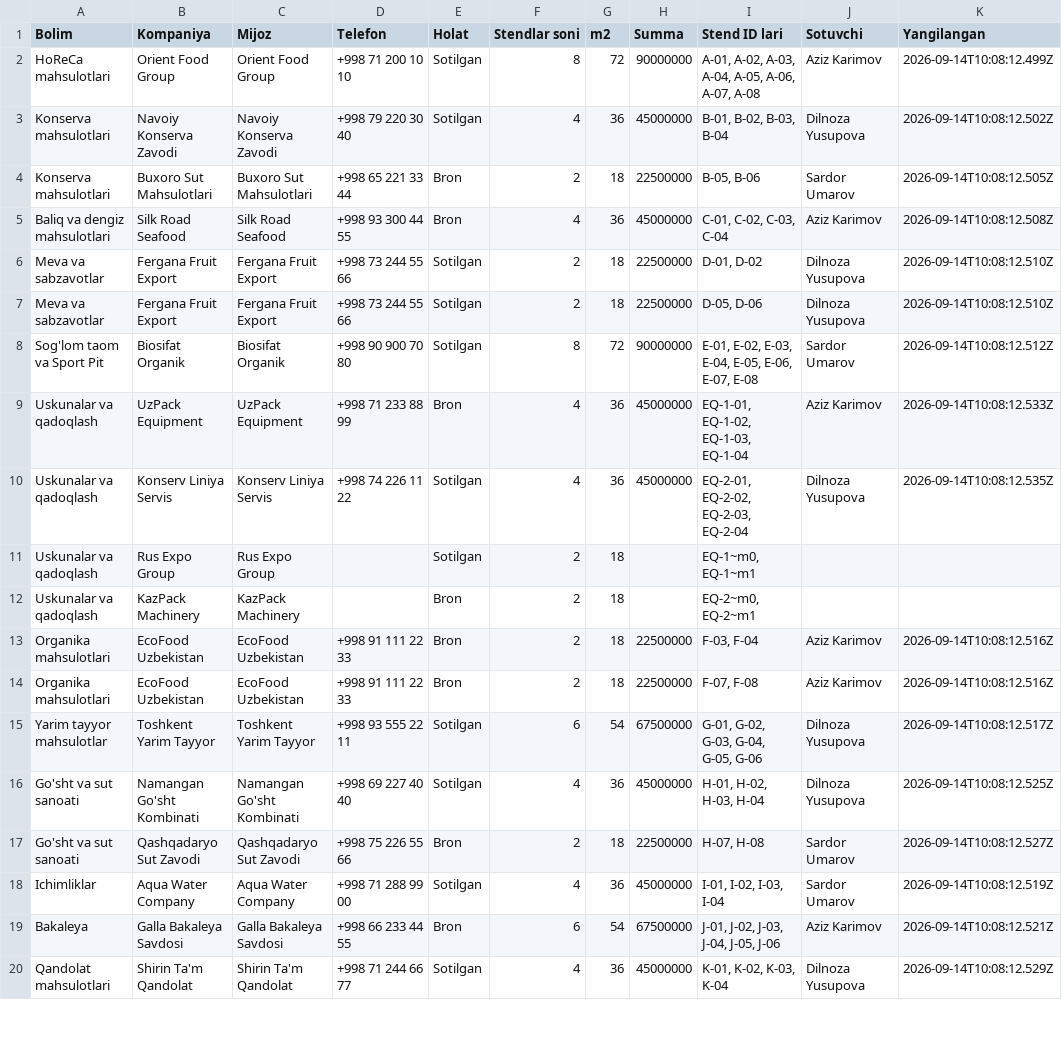
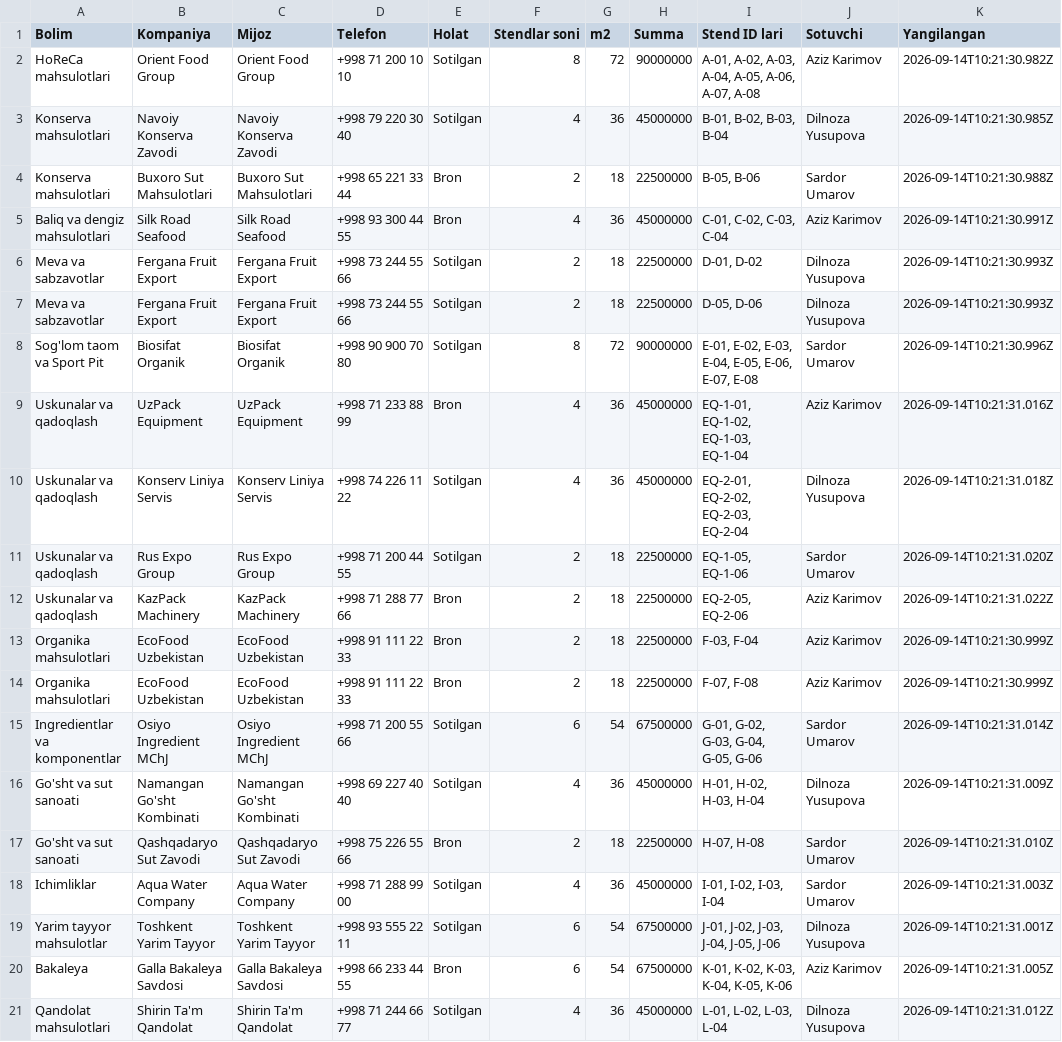
Before and after one commit to Elmun-Technologies/expo-map, a CSV file: exports/foodera-2026/04-kompaniyalar.csv, drawn as a sheet; only a part is shown; addresses are those after the commit; the diff covers the shown part only; the diff names each change by its address in the sheet, - before the commit and + after, or states it on an @@ line.

Commit message:
Shablon bo'yicha qayta qurildi: 3 qator blok (6+3+3) · faqat 72 m² blok va 9 m² kataklar · toza dizayn
- Tuzilma: 1-qator A-F (6 blok), 2-qator G-I (3 blok, o'rtada), 3-qator J-L (3 blok);
  uskunalar qatori 2 blok (8x1 katak), chap qanot A1-A6 — jami 118 stend · 972 m² + qanot
- 'Faqat 72 m² blok va 9 m² qism' qoidasi: blok ichidagi nostandart/birlashtirilgan kataklar olib tashlandi
- Bo'lim tartibi FOODERA chizmasidagidek: A HoReCa, B Konservatsiya, C Baliq, D Meva-sabzavot,
  E Sport Pit, F Organika | G Ingredientlar, H Go'sht-sut, I Ichimliklar | J Yarim tayyor, K Bakaleya, L Qandolat
- state.json blok harflari migratsiya qilindi (G->J, J->K, K->L, L->G), revision 953
- export-svg.mjs: TOZA uslub (--style=clean, standart) — oq kataklar, bo'lim rangidagi yupqa ramka,
  och status fonlari + status tasmasi, oq chip, chizmadagi ruscha bo'lim nomlari; --style=status eski ko'rinish
- demo.mjs yangi blok harflariga moslandi + Rus Expo Group / KazPack Machinery (2 stendli qutilar)

Co-authored-by: arena-agent <297053741+arena-agent@users.noreply.github.com>

```diff
--- a/exports/foodera-2026/04-kompaniyalar.csv
+++ b/exports/foodera-2026/04-kompaniyalar.csv
-K2 (Yangilangan): 2026-09-14T10:08:12.499Z
+K2 (Yangilangan): 2026-09-14T10:21:30.982Z
-K3 (Yangilangan): 2026-09-14T10:08:12.502Z
+K3 (Yangilangan): 2026-09-14T10:21:30.985Z
-K4 (Yangilangan): 2026-09-14T10:08:12.505Z
+K4 (Yangilangan): 2026-09-14T10:21:30.988Z
-K5 (Yangilangan): 2026-09-14T10:08:12.508Z
+K5 (Yangilangan): 2026-09-14T10:21:30.991Z
-K6:K7 (Yangilangan): 2026-09-14T10:08:12.510Z
+K6:K7 (Yangilangan): 2026-09-14T10:21:30.993Z
-K8 (Yangilangan): 2026-09-14T10:08:12.512Z
+K8 (Yangilangan): 2026-09-14T10:21:30.996Z
-K9 (Yangilangan): 2026-09-14T10:08:12.533Z
+K9 (Yangilangan): 2026-09-14T10:21:31.016Z
-K10 (Yangilangan): 2026-09-14T10:08:12.535Z
+K10 (Yangilangan): 2026-09-14T10:21:31.018Z
-D11 (Telefon): (empty)
+D11 (Telefon): +998 71 200 44 55
-H11:H12 (Summa): (empty)
+H11:H12 (Summa): 22500000
-I11 (Stend ID lari): EQ-1~m0, EQ-1~m1
+I11 (Stend ID lari): EQ-1-05, EQ-1-06
-J11 (Sotuvchi): (empty)
+J11 (Sotuvchi): Sardor Umarov
-K11 (Yangilangan): (empty)
+K11 (Yangilangan): 2026-09-14T10:21:31.020Z
-D12 (Telefon): (empty)
+D12 (Telefon): +998 71 288 77 66
-I12 (Stend ID lari): EQ-2~m0, EQ-2~m1
+I12 (Stend ID lari): EQ-2-05, EQ-2-06
-J12 (Sotuvchi): (empty)
+J12 (Sotuvchi): Aziz Karimov
-K12 (Yangilangan): (empty)
+K12 (Yangilangan): 2026-09-14T10:21:31.022Z
-K13:K14 (Yangilangan): 2026-09-14T10:08:12.516Z
+K13:K14 (Yangilangan): 2026-09-14T10:21:30.999Z
-A15 (Bolim): Yarim tayyor mahsulotlar
+A15 (Bolim): Ingredientlar va komponentlar
-B15 (Kompaniya): Toshkent Yarim Tayyor
+B15 (Kompaniya): Osiyo Ingredient MChJ
-C15 (Mijoz): Toshkent Yarim Tayyor
+C15 (Mijoz): Osiyo Ingredient MChJ
-D15 (Telefon): +998 93 555 22 11
+D15 (Telefon): +998 71 200 55 66
-J15 (Sotuvchi): Dilnoza Yusupova
+J15 (Sotuvchi): Sardor Umarov
-K15 (Yangilangan): 2026-09-14T10:08:12.517Z
+K15 (Yangilangan): 2026-09-14T10:21:31.014Z
-K16 (Yangilangan): 2026-09-14T10:08:12.525Z
+K16 (Yangilangan): 2026-09-14T10:21:31.009Z
-K17 (Yangilangan): 2026-09-14T10:08:12.527Z
+K17 (Yangilangan): 2026-09-14T10:21:31.010Z
-K18 (Yangilangan): 2026-09-14T10:08:12.519Z
+K18 (Yangilangan): 2026-09-14T10:21:31.003Z
+row 19: Yarim tayyor mahsulotlar | Toshkent Yarim Tayyor | Toshkent Yarim Tayyor | +998 93 555 22 11 | Sotilgan | 6 | 54 | 67500000 | J-01, J-02, J-03, J-04, J-05, J-06 | Dilnoza Yusupova | 2026-09-14T10:21:31.001Z
-I20 (Stend ID lari): J-01, J-02, J-03, J-04, J-05, J-06
+I20 (Stend ID lari): K-01, K-02, K-03, K-04, K-05, K-06
-K20 (Yangilangan): 2026-09-14T10:08:12.521Z
+K20 (Yangilangan): 2026-09-14T10:21:31.005Z
-I21 (Stend ID lari): K-01, K-02, K-03, K-04
+I21 (Stend ID lari): L-01, L-02, L-03, L-04
-K21 (Yangilangan): 2026-09-14T10:08:12.529Z
+K21 (Yangilangan): 2026-09-14T10:21:31.012Z
```
Also changed, not shown: 1 removed row and 6 edited cells elsewhere in this file, exports/foodera-2026/05-bosh-joylar.csv, 22 other files.
